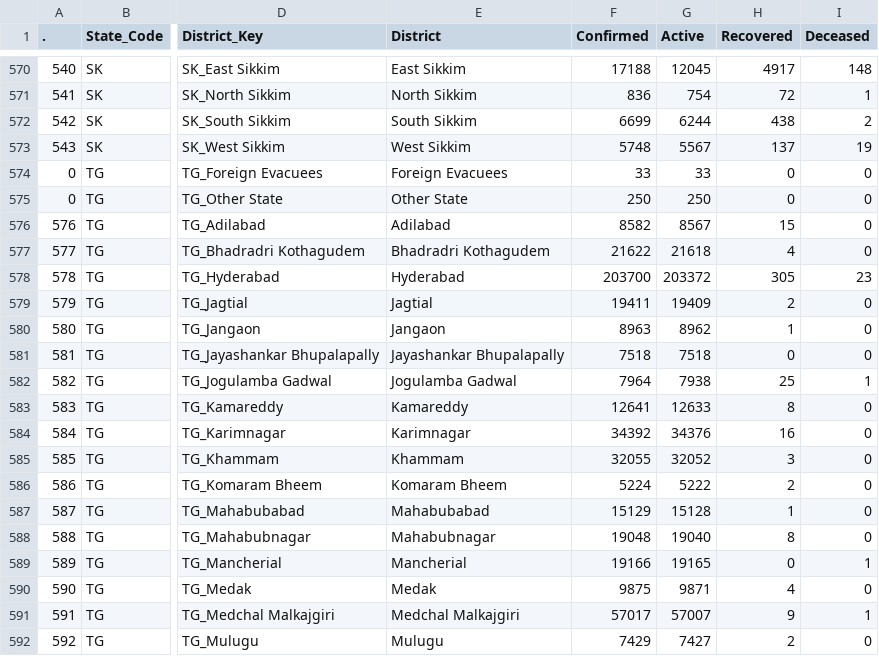
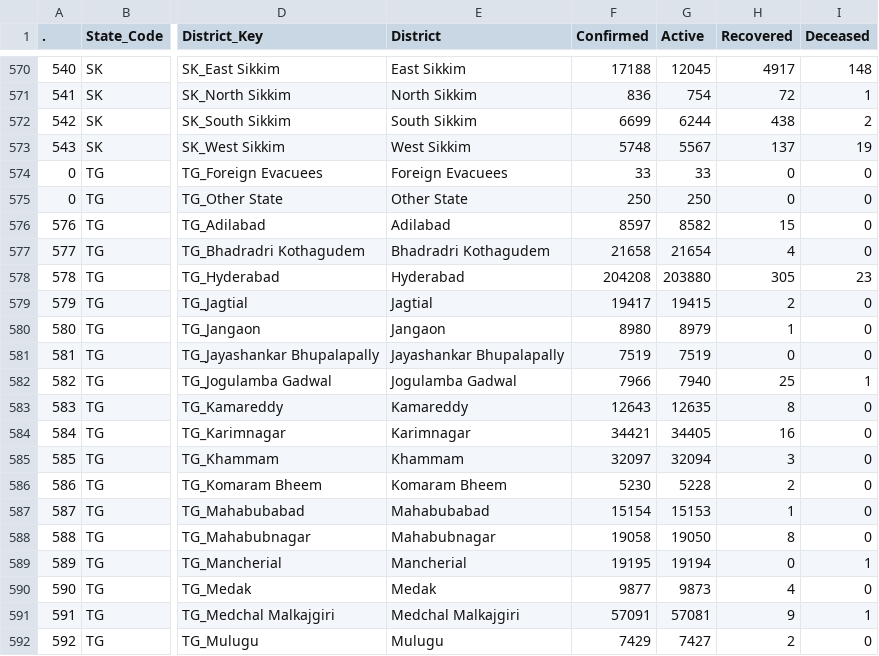
Before and after one commit to datakind-blr/covid19bharat_data, a CSV file: csv/latest/district_wise.csv, drawn as a sheet; only a part is shown, gaps mark what is left out; the diff covers the shown part only; the diff names each change by its address in the sheet, - before the commit and + after, or states it on an @@ line.

Commit message:
data updated on - Tue Jul 26 21:47:45 IST 2022

```diff
--- a/csv/latest/district_wise.csv
+++ b/csv/latest/district_wise.csv
-F576 (Confirmed): 8582
+F576 (Confirmed): 8597
-G576 (Active): 8567
+G576 (Active): 8582
-F577 (Confirmed): 21622
+F577 (Confirmed): 21658
-G577 (Active): 21618
+G577 (Active): 21654
-F578 (Confirmed): 203700
+F578 (Confirmed): 204208
-G578 (Active): 203372
+G578 (Active): 203880
-F579 (Confirmed): 19411
+F579 (Confirmed): 19417
-G579 (Active): 19409
+G579 (Active): 19415
-F580 (Confirmed): 8963
+F580 (Confirmed): 8980
-G580 (Active): 8962
+G580 (Active): 8979
-F581 (Confirmed): 7518
+F581 (Confirmed): 7519
-G581 (Active): 7518
+G581 (Active): 7519
-F582 (Confirmed): 7964
+F582 (Confirmed): 7966
-G582 (Active): 7938
+G582 (Active): 7940
-F583 (Confirmed): 12641
+F583 (Confirmed): 12643
-G583 (Active): 12633
+G583 (Active): 12635
-F584 (Confirmed): 34392
+F584 (Confirmed): 34421
-G584 (Active): 34376
+G584 (Active): 34405
-F585 (Confirmed): 32055
+F585 (Confirmed): 32097
-G585 (Active): 32052
+G585 (Active): 32094
-F586 (Confirmed): 5224
+F586 (Confirmed): 5230
-G586 (Active): 5222
+G586 (Active): 5228
-F587 (Confirmed): 15129
+F587 (Confirmed): 15154
-G587 (Active): 15128
+G587 (Active): 15153
-F588 (Confirmed): 19048
+F588 (Confirmed): 19058
-G588 (Active): 19040
+G588 (Active): 19050
-F589 (Confirmed): 19166
+F589 (Confirmed): 19195
-G589 (Active): 19165
+G589 (Active): 19194
-F590 (Confirmed): 9875
+F590 (Confirmed): 9877
-G590 (Active): 9871
+G590 (Active): 9873
-F591 (Confirmed): 57017
+F591 (Confirmed): 57091
-G591 (Active): 57007
+G591 (Active): 57081
```
Also changed, not shown: 34 edited cells elsewhere in this file.
